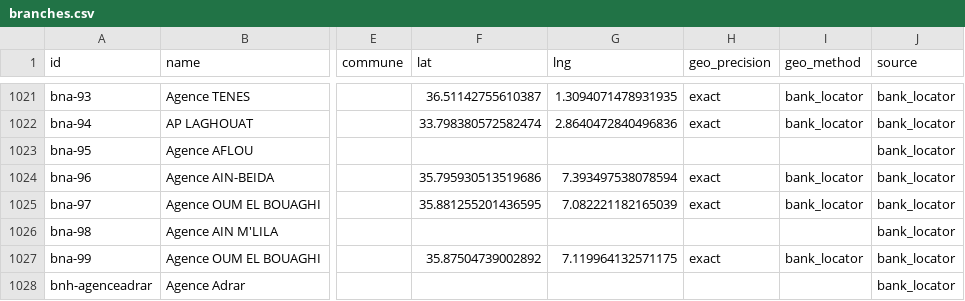
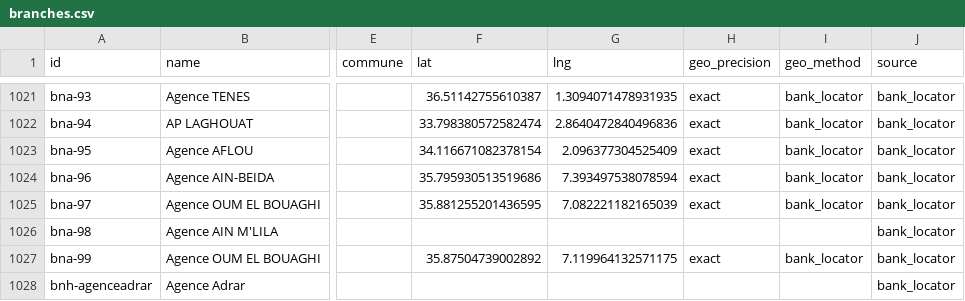
Before and after one commit to yasserstudio/geoalgeria, a CSV file: packages/banques/data/csv/branches.csv, drawn as a sheet; only a part is shown, gaps mark what is left out; the diff covers the shown part only; the diff names each change by its address in the sheet, - before the commit and + after, or states it on an @@ line.

Commit message:
Add verified BNA locator coordinates

```diff
--- a/packages/banques/data/csv/branches.csv
+++ b/packages/banques/data/csv/branches.csv
-F1023 (lat): (empty)
+F1023 (lat): 34.116671082378154
-G1023 (lng): (empty)
+G1023 (lng): 2.096377304525409
-H1023 (geo_precision): (empty)
+H1023 (geo_precision): exact
-I1023 (geo_method): (empty)
+I1023 (geo_method): bank_locator
```
Also changed, not shown: 60 edited cells elsewhere in this file, 6 other files.
